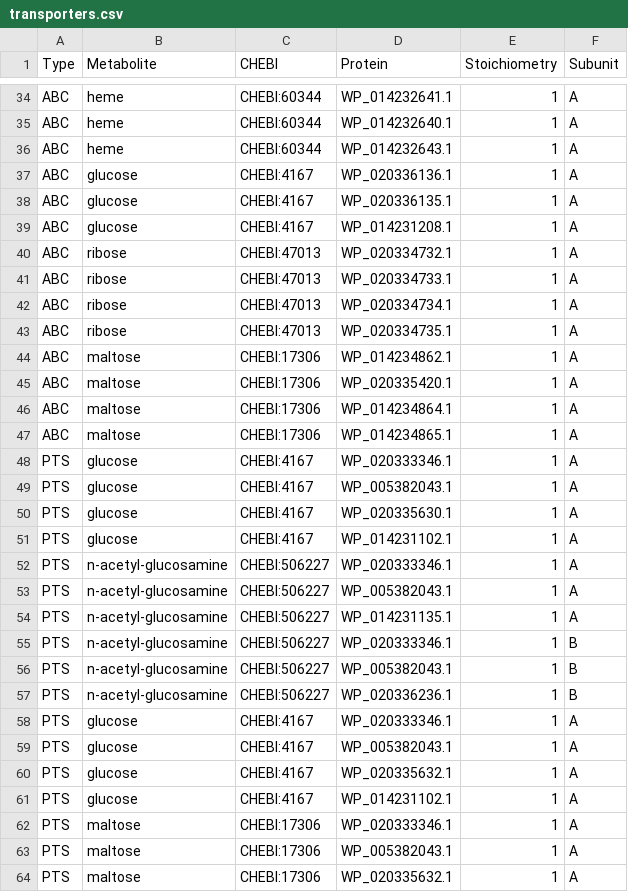
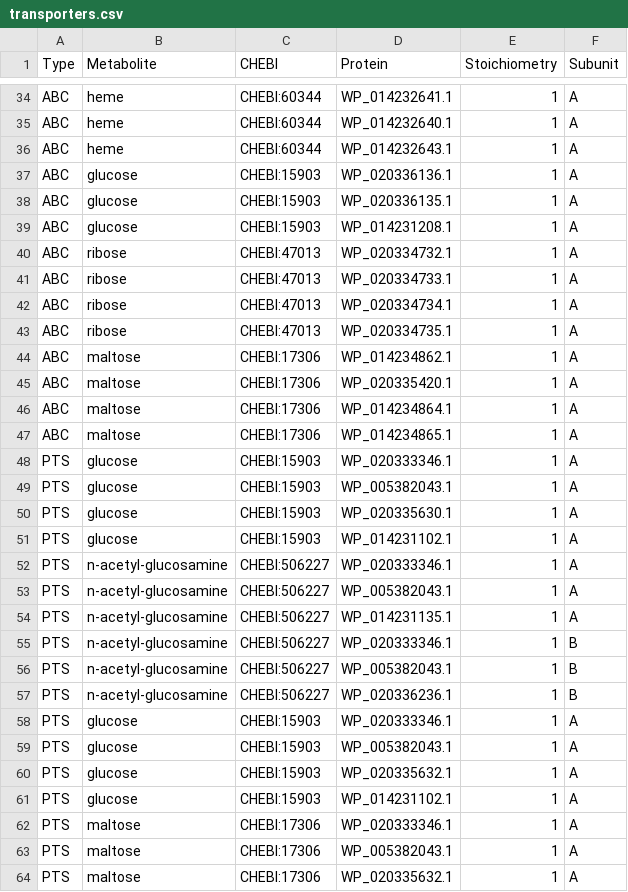
Before and after one commit to stelmo/VibrioNatriegens, a CSV file: data/model/transporters.csv, drawn as a sheet; only a part is shown, gaps mark what is left out.

```diff
--- a/data/model/transporters.csv
+++ b/data/model/transporters.csv
@@ -36,5 +36,5 @@ ABC,heme,CHEBI:60344,WP_014232640.1,1,A
 ABC,heme,CHEBI:60344,WP_014232643.1,1,A
-ABC,glucose,CHEBI:4167,WP_020336136.1,1,A
-ABC,glucose,CHEBI:4167,WP_020336135.1,1,A
-ABC,glucose,CHEBI:4167,WP_014231208.1,1,A
+ABC,glucose,CHEBI:15903,WP_020336136.1,1,A
+ABC,glucose,CHEBI:15903,WP_020336135.1,1,A
+ABC,glucose,CHEBI:15903,WP_014231208.1,1,A
 ABC,ribose,CHEBI:47013,WP_020334732.1,1,A
@@ -47,6 +47,6 @@ ABC,maltose,CHEBI:17306,WP_014234864.1,1,A
 ABC,maltose,CHEBI:17306,WP_014234865.1,1,A
-PTS,glucose,CHEBI:4167,WP_020333346.1,1,A
-PTS,glucose,CHEBI:4167,WP_005382043.1,1,A
-PTS,glucose,CHEBI:4167,WP_020335630.1,1,A
-PTS,glucose,CHEBI:4167,WP_014231102.1,1,A
+PTS,glucose,CHEBI:15903,WP_020333346.1,1,A
+PTS,glucose,CHEBI:15903,WP_005382043.1,1,A
+PTS,glucose,CHEBI:15903,WP_020335630.1,1,A
+PTS,glucose,CHEBI:15903,WP_014231102.1,1,A
 PTS,n-acetyl-glucosamine,CHEBI:506227,WP_020333346.1,1,A
@@ -57,6 +57,6 @@ PTS,n-acetyl-glucosamine,CHEBI:506227,WP_005382043.1,1,B
 PTS,n-acetyl-glucosamine,CHEBI:506227,WP_020336236.1,1,B
-PTS,glucose,CHEBI:4167,WP_020333346.1,1,A
-PTS,glucose,CHEBI:4167,WP_005382043.1,1,A
-PTS,glucose,CHEBI:4167,WP_020335632.1,1,A
-PTS,glucose,CHEBI:4167,WP_014231102.1,1,A
+PTS,glucose,CHEBI:15903,WP_020333346.1,1,A
+PTS,glucose,CHEBI:15903,WP_005382043.1,1,A
+PTS,glucose,CHEBI:15903,WP_020335632.1,1,A
+PTS,glucose,CHEBI:15903,WP_014231102.1,1,A
 PTS,maltose,CHEBI:17306,WP_020333346.1,1,A
```
Also changed, not shown: data/model/exchange_metabolites.csv, data/model/metabolic_reactions.csv, 7 other files.
